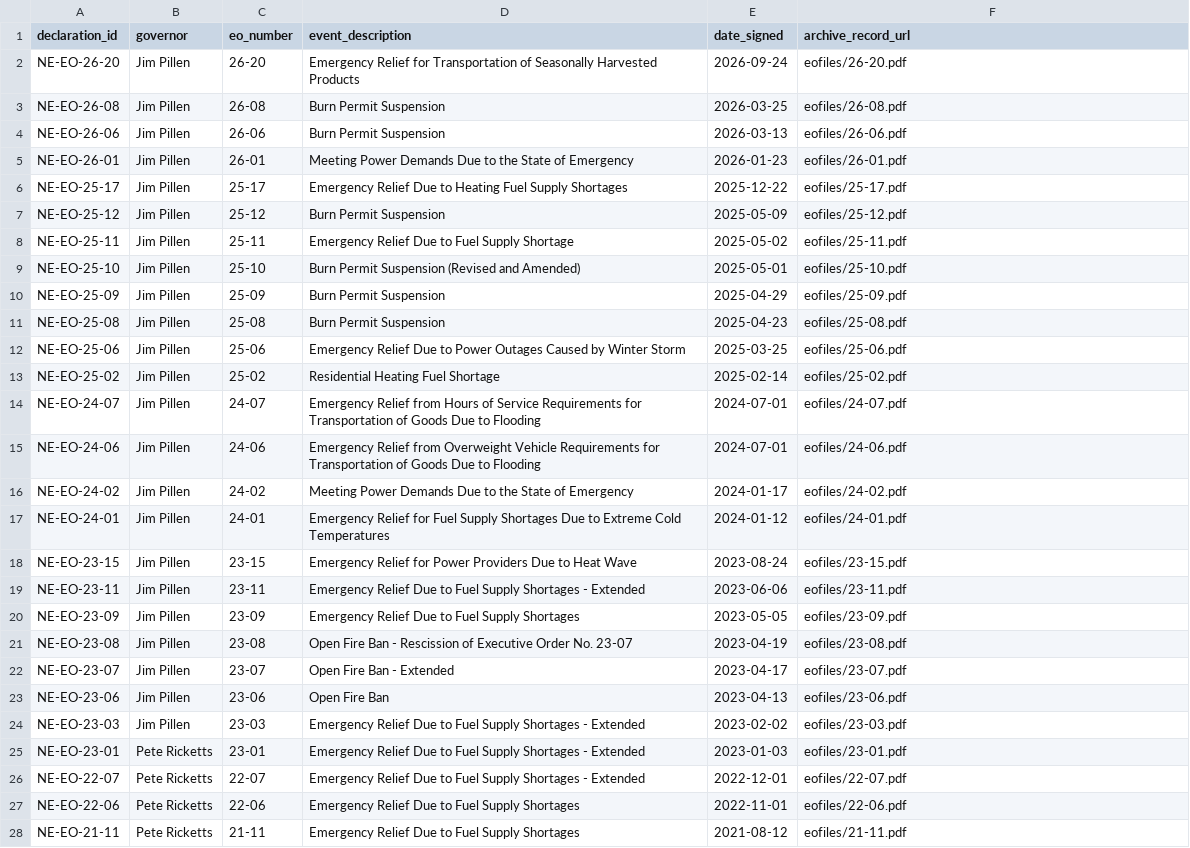
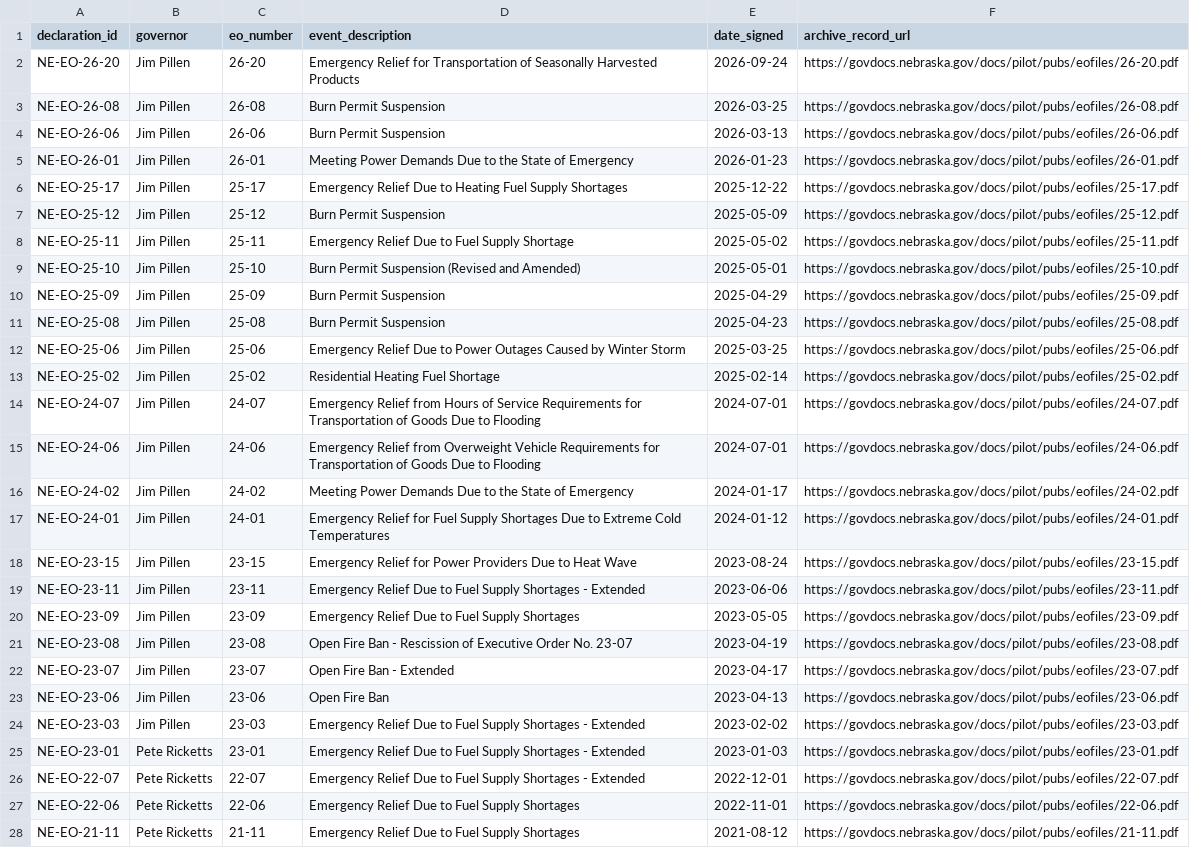
Before and after one commit to Phenom1881/disaster-data, a CSV file: plus/nebraska/declarations_for_join.csv, drawn as a sheet; only a part is shown; the diff covers the shown part only; the diff names each change by its address in the sheet, - before the commit and + after, or states it on an @@ line.

```diff
--- a/plus/nebraska/declarations_for_join.csv
+++ b/plus/nebraska/declarations_for_join.csv
-F2 (archive_record_url): eofiles/26-20.pdf
+F2 (archive_record_url): https://govdocs.nebraska.gov/docs/pilot/pubs/eofiles/26-20.pdf
-F3 (archive_record_url): eofiles/26-08.pdf
+F3 (archive_record_url): https://govdocs.nebraska.gov/docs/pilot/pubs/eofiles/26-08.pdf
-F4 (archive_record_url): eofiles/26-06.pdf
+F4 (archive_record_url): https://govdocs.nebraska.gov/docs/pilot/pubs/eofiles/26-06.pdf
-F5 (archive_record_url): eofiles/26-01.pdf
+F5 (archive_record_url): https://govdocs.nebraska.gov/docs/pilot/pubs/eofiles/26-01.pdf
-F6 (archive_record_url): eofiles/25-17.pdf
+F6 (archive_record_url): https://govdocs.nebraska.gov/docs/pilot/pubs/eofiles/25-17.pdf
-F7 (archive_record_url): eofiles/25-12.pdf
+F7 (archive_record_url): https://govdocs.nebraska.gov/docs/pilot/pubs/eofiles/25-12.pdf
-F8 (archive_record_url): eofiles/25-11.pdf
+F8 (archive_record_url): https://govdocs.nebraska.gov/docs/pilot/pubs/eofiles/25-11.pdf
-F9 (archive_record_url): eofiles/25-10.pdf
+F9 (archive_record_url): https://govdocs.nebraska.gov/docs/pilot/pubs/eofiles/25-10.pdf
-F10 (archive_record_url): eofiles/25-09.pdf
+F10 (archive_record_url): https://govdocs.nebraska.gov/docs/pilot/pubs/eofiles/25-09.pdf
-F11 (archive_record_url): eofiles/25-08.pdf
+F11 (archive_record_url): https://govdocs.nebraska.gov/docs/pilot/pubs/eofiles/25-08.pdf
-F12 (archive_record_url): eofiles/25-06.pdf
+F12 (archive_record_url): https://govdocs.nebraska.gov/docs/pilot/pubs/eofiles/25-06.pdf
-F13 (archive_record_url): eofiles/25-02.pdf
+F13 (archive_record_url): https://govdocs.nebraska.gov/docs/pilot/pubs/eofiles/25-02.pdf
-F14 (archive_record_url): eofiles/24-07.pdf
+F14 (archive_record_url): https://govdocs.nebraska.gov/docs/pilot/pubs/eofiles/24-07.pdf
-F15 (archive_record_url): eofiles/24-06.pdf
+F15 (archive_record_url): https://govdocs.nebraska.gov/docs/pilot/pubs/eofiles/24-06.pdf
-F16 (archive_record_url): eofiles/24-02.pdf
+F16 (archive_record_url): https://govdocs.nebraska.gov/docs/pilot/pubs/eofiles/24-02.pdf
-F17 (archive_record_url): eofiles/24-01.pdf
+F17 (archive_record_url): https://govdocs.nebraska.gov/docs/pilot/pubs/eofiles/24-01.pdf
-F18 (archive_record_url): eofiles/23-15.pdf
+F18 (archive_record_url): https://govdocs.nebraska.gov/docs/pilot/pubs/eofiles/23-15.pdf
-F19 (archive_record_url): eofiles/23-11.pdf
+F19 (archive_record_url): https://govdocs.nebraska.gov/docs/pilot/pubs/eofiles/23-11.pdf
-F20 (archive_record_url): eofiles/23-09.pdf
+F20 (archive_record_url): https://govdocs.nebraska.gov/docs/pilot/pubs/eofiles/23-09.pdf
-F21 (archive_record_url): eofiles/23-08.pdf
+F21 (archive_record_url): https://govdocs.nebraska.gov/docs/pilot/pubs/eofiles/23-08.pdf
-F22 (archive_record_url): eofiles/23-07.pdf
+F22 (archive_record_url): https://govdocs.nebraska.gov/docs/pilot/pubs/eofiles/23-07.pdf
-F23 (archive_record_url): eofiles/23-06.pdf
+F23 (archive_record_url): https://govdocs.nebraska.gov/docs/pilot/pubs/eofiles/23-06.pdf
-F24 (archive_record_url): eofiles/23-03.pdf
+F24 (archive_record_url): https://govdocs.nebraska.gov/docs/pilot/pubs/eofiles/23-03.pdf
-F25 (archive_record_url): eofiles/23-01.pdf
+F25 (archive_record_url): https://govdocs.nebraska.gov/docs/pilot/pubs/eofiles/23-01.pdf
-F26 (archive_record_url): eofiles/22-07.pdf
+F26 (archive_record_url): https://govdocs.nebraska.gov/docs/pilot/pubs/eofiles/22-07.pdf
-F27 (archive_record_url): eofiles/22-06.pdf
+F27 (archive_record_url): https://govdocs.nebraska.gov/docs/pilot/pubs/eofiles/22-06.pdf
-F28 (archive_record_url): eofiles/21-11.pdf
+F28 (archive_record_url): https://govdocs.nebraska.gov/docs/pilot/pubs/eofiles/21-11.pdf
```
Also changed, not shown: 31 edited cells elsewhere in this file, plus/nebraska/ne_order_relationships.csv, plus/south-dakota/declarations_for_join.csv, 32 other files.
